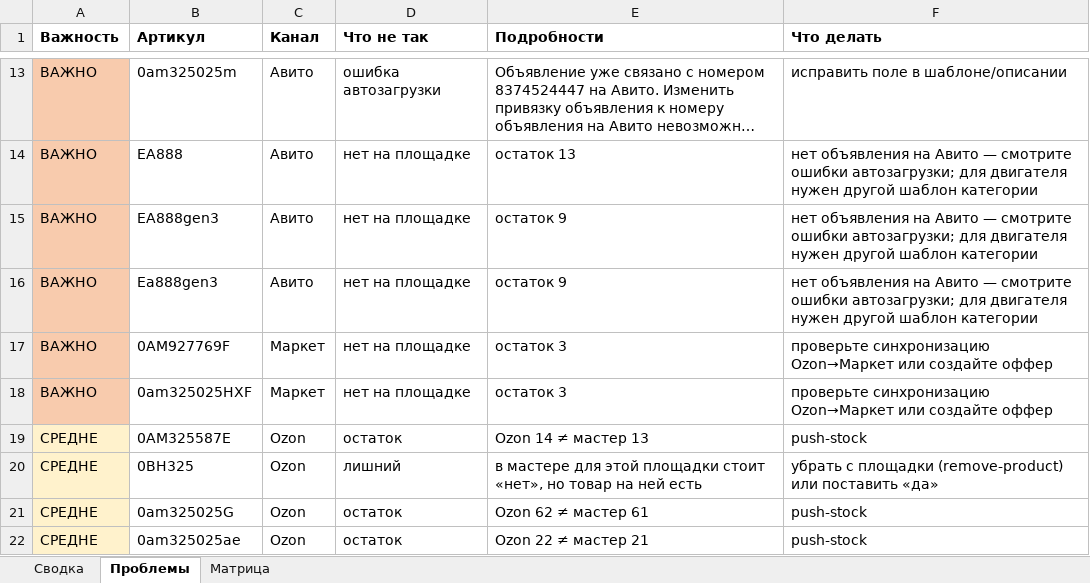
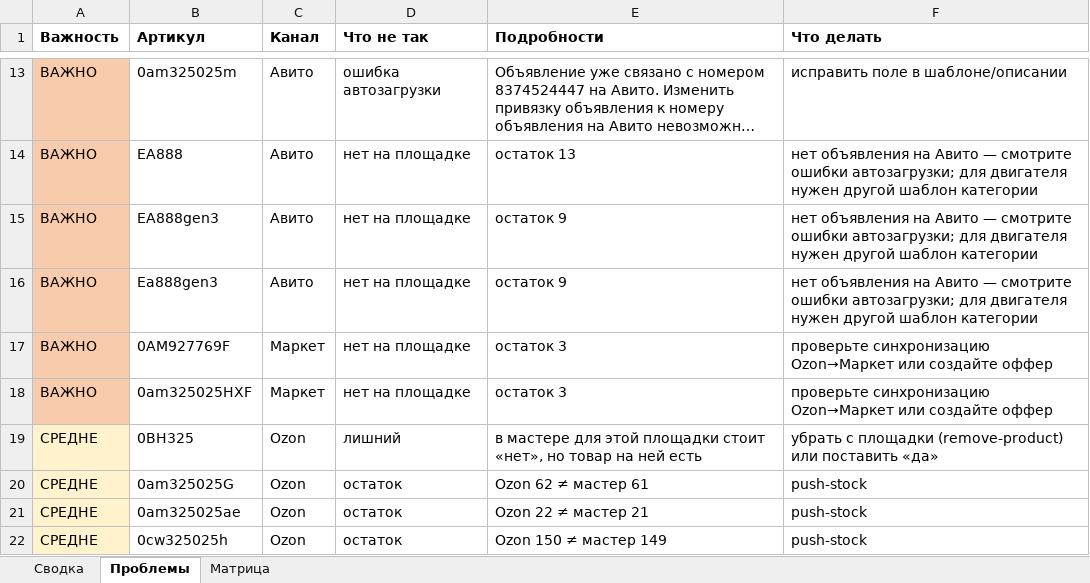
Before and after one commit to antongrigorenko844-prog/marketplace-agent, an Excel workbook: data/audit_report.xlsx, sheet Проблемы, drawn as a sheet; only a part is shown, gaps mark what is left out; the shorter side is filled out with more unchanged rows; long unchanged cells end in …; values as stored, in another font and other column widths than the file's, no borders; the diff names each change by its address in the sheet, - before the commit and + after, or states it on an @@ line.

```diff
--- a/data/audit_report.xlsx (sheet Проблемы)
+++ b/data/audit_report.xlsx (sheet Проблемы)
-row 19: СРЕДНЕ | 0AM325587E | Ozon | остаток | Ozon 14 ≠ мастер 13 | push-stock
```
Also changed, not shown: sheet Сводка, data/avito_feed.xlsx, data/master_control.xlsx, 15 other files.
